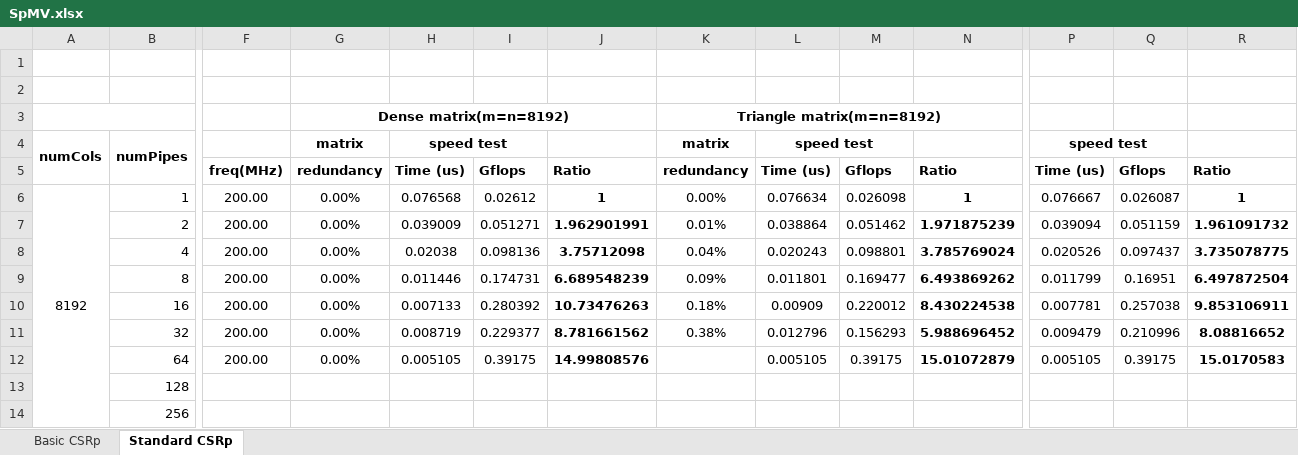
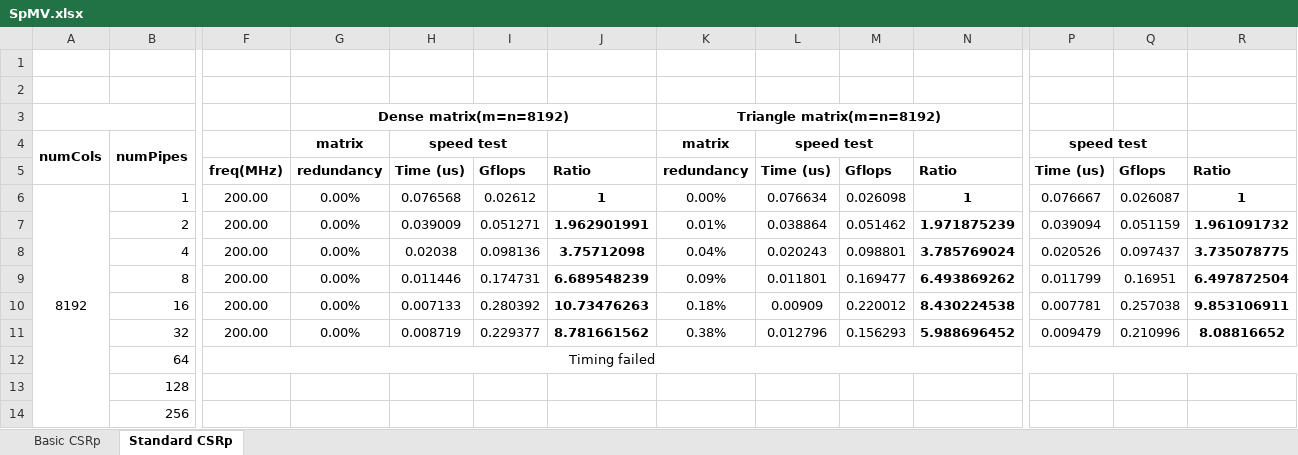
Before and after one commit to VELVETDETH/ImperialSummerReports, an Excel workbook: assets/data/SpMV.xlsx, sheet Standard CSRp, drawn as a sheet; only a part is shown, gaps mark what is left out; values as stored, in another font and other column widths than the file's, no borders; the diff names each change by its address in the sheet, - before the commit and + after, or states it on an @@ line.

```diff
--- a/assets/data/SpMV.xlsx (sheet Standard CSRp)
+++ b/assets/data/SpMV.xlsx (sheet Standard CSRp)
-F12: 200.00
+F12: Timing failed
+F12:R12 merged
-G12: 0.00%
+G12: (empty)
-H12: 0.005105
+H12: (empty)
-I12: 0.39175
+I12: (empty)
-J12: 14.99808576
+J12: (empty)
-L12: 0.005105
+L12: (empty)
-M12: 0.39175
+M12: (empty)
-N12: 15.01072879
+N12: (empty)
-P12: 0.005105
+P12: (empty)
-Q12: 0.39175
+Q12: (empty)
-R12: 15.0170583
+R12: (empty)
```
Also changed, not shown: 1 other file.
